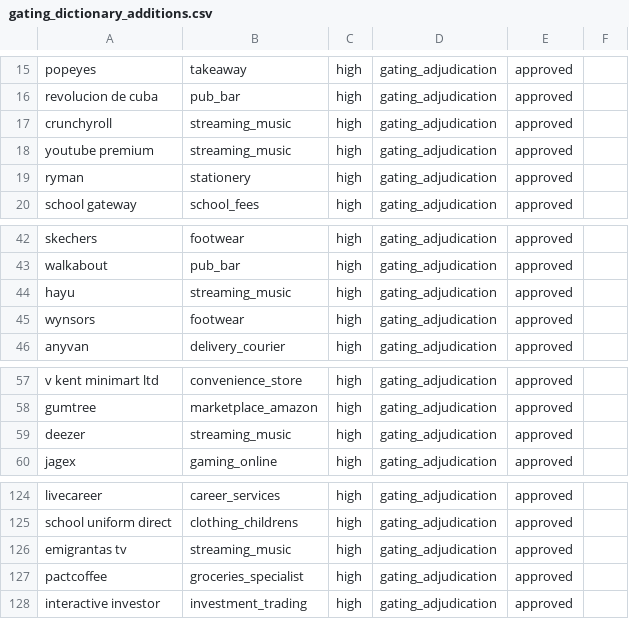
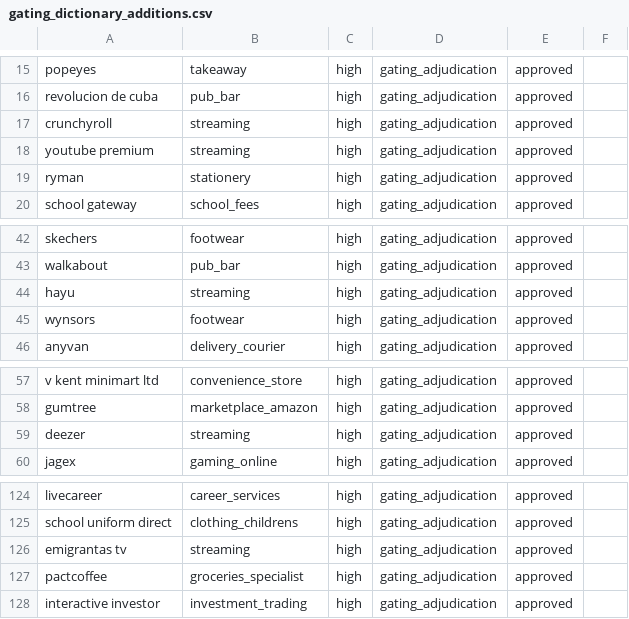
Before and after one commit to JoinRaylo/raylo-transaction-categorisation, a CSV file: data/gating_dictionary_additions.csv, drawn as a sheet; only a part is shown, gaps mark what is left out.

```diff
--- a/data/gating_dictionary_additions.csv
+++ b/data/gating_dictionary_additions.csv
@@ -16,4 +16,4 @@ popeyes,takeaway,high,gating_adjudication,approved,
 revolucion de cuba,pub_bar,high,gating_adjudication,approved,
-crunchyroll,streaming_music,high,gating_adjudication,approved,
-youtube premium,streaming_music,high,gating_adjudication,approved,
+crunchyroll,streaming,high,gating_adjudication,approved,
+youtube premium,streaming,high,gating_adjudication,approved,
 ryman,stationery,high,gating_adjudication,approved,
@@ -43,3 +43,3 @@ skechers,footwear,high,gating_adjudication,approved,
 walkabout,pub_bar,high,gating_adjudication,approved,
-hayu,streaming_music,high,gating_adjudication,approved,
+hayu,streaming,high,gating_adjudication,approved,
 wynsors,footwear,high,gating_adjudication,approved,
@@ -58,3 +58,3 @@ v kent minimart ltd,convenience_store,high,gating_adjudication,approved,
 gumtree,marketplace_amazon,high,gating_adjudication,approved,
-deezer,streaming_music,high,gating_adjudication,approved,
+deezer,streaming,high,gating_adjudication,approved,
 jagex,gaming_online,high,gating_adjudication,approved,
@@ -125,3 +125,3 @@ livecareer,career_services,high,gating_adjudication,approved,
 school uniform direct,clothing_childrens,high,gating_adjudication,approved,
-emigrantas tv,streaming_music,high,gating_adjudication,approved,
+emigrantas tv,streaming,high,gating_adjudication,approved,
 pactcoffee,groceries_specialist,high,gating_adjudication,approved,
```
Also changed, not shown: data/gold_merchant_labels.csv, taxonomy/merchant_dictionary.csv, 5 other files.
